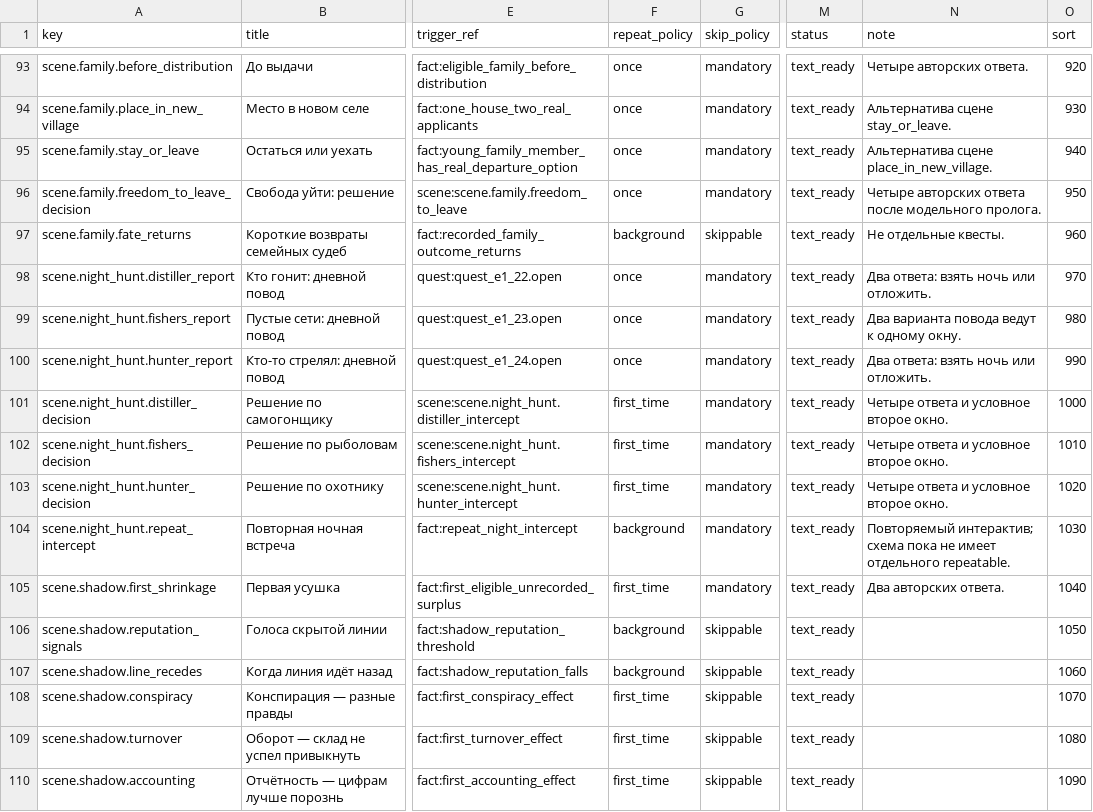
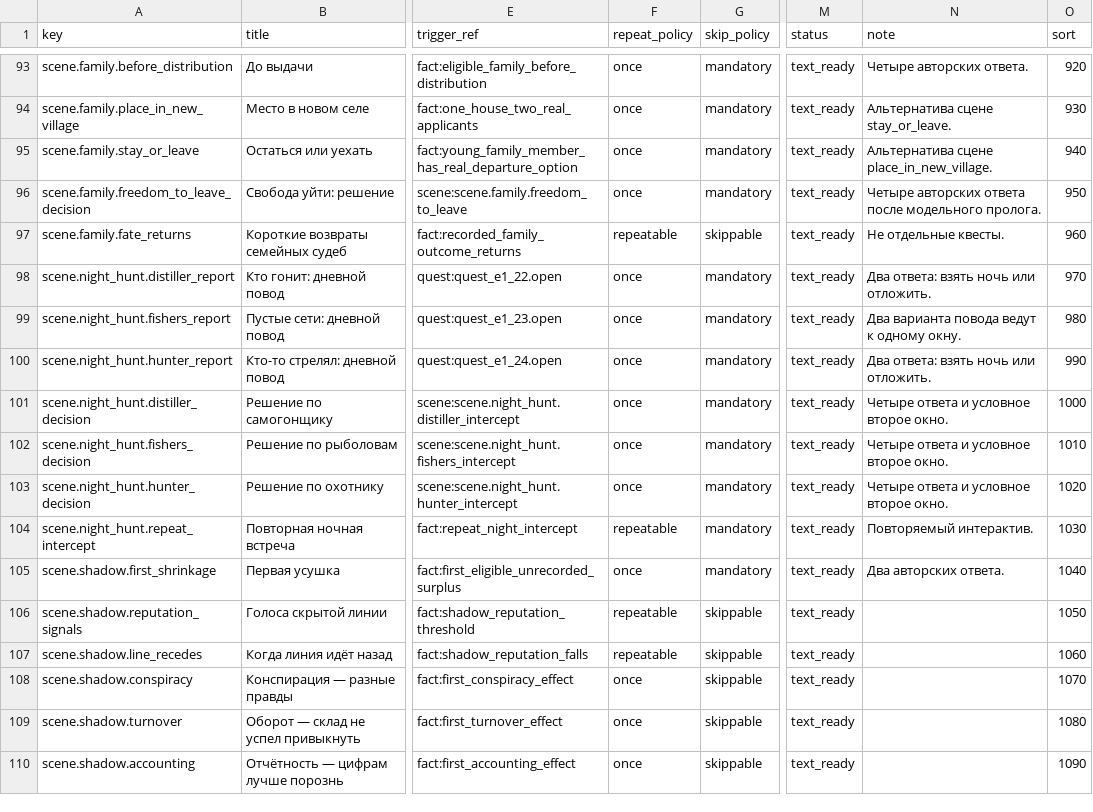
Before and after one commit to algb006/kolkhoz_rpg, a TSV file: ai/scene-registry.tsv, drawn as a sheet; only a part is shown, gaps mark what is left out; the diff covers the shown part only; the diff names each change by its address in the sheet, - before the commit and + after, or states it on an @@ line.

```diff
--- a/ai/scene-registry.tsv
+++ b/ai/scene-registry.tsv
-F97 (repeat_policy): background
+F97 (repeat_policy): repeatable
-F101:F103 (repeat_policy): first_time
+F101:F103 (repeat_policy): once
-F104 (repeat_policy): background
+F104 (repeat_policy): repeatable
-N104 (note): Повторяемый интерактив; схема пока не имеет отдельного repeatable.
+N104 (note): Повторяемый интерактив.
-F105 (repeat_policy): first_time
+F105 (repeat_policy): once
-F106:F107 (repeat_policy): background
+F106:F107 (repeat_policy): repeatable
-F108:F110 (repeat_policy): first_time
+F108:F110 (repeat_policy): once
```
Also changed, not shown: 82 edited cells elsewhere in this file, 1 other file.
